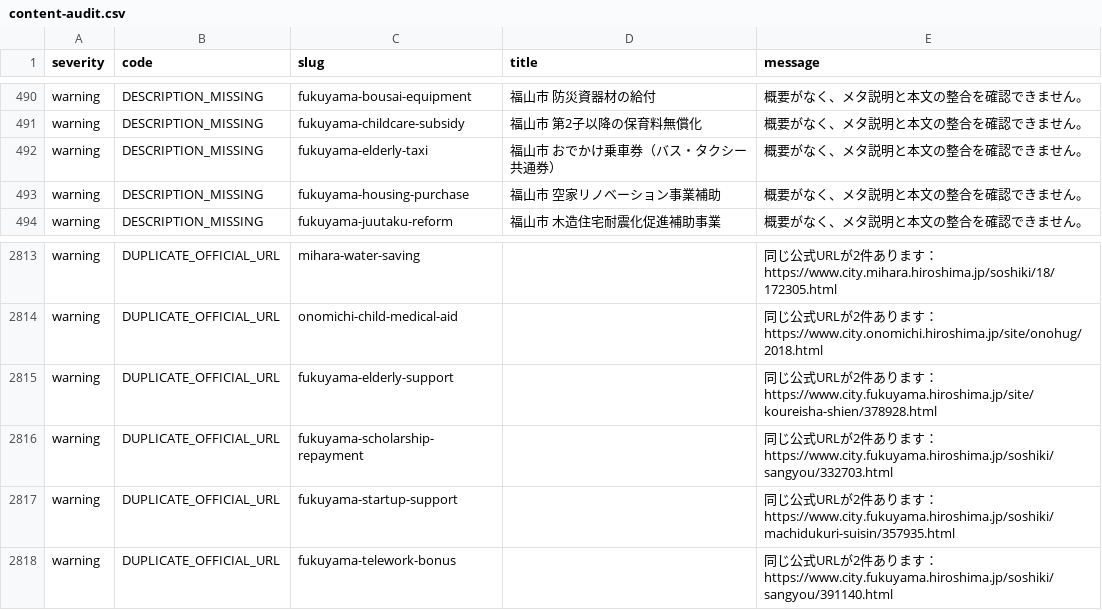
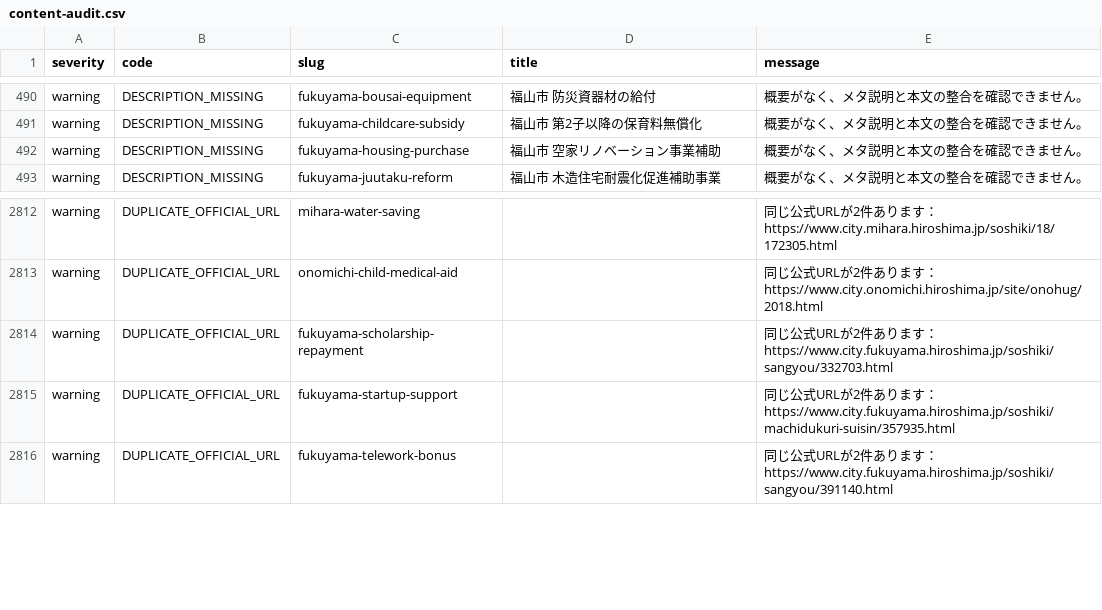
Before and after one commit to ban10yuu/joseikin-navi-site, a CSV file: reports/content-audit.csv, drawn as a sheet; only a part is shown, gaps mark what is left out.

```diff
--- a/reports/content-audit.csv
+++ b/reports/content-audit.csv
@@ -491,3 +491,2 @@ severity,code,slug,title,message
 "warning","DESCRIPTION_MISSING","fukuyama-childcare-subsidy","福山市 第2子以降の保育料無償化","概要がなく、メタ説明と本文の整合を確認できません。"
-"warning","DESCRIPTION_MISSING","fukuyama-elderly-taxi","福山市 おでかけ乗車券（バス・タクシー共通券）","概要がなく、メタ説明と本文の整合を確認できません。"
 "warning","DESCRIPTION_MISSING","fukuyama-housing-purchase","福山市 空家リノベーション事業補助","概要がなく、メタ説明と本文の整合を確認できません。"
@@ -2814,3 +2813,2 @@ severity,code,slug,title,message
 "warning","DUPLICATE_OFFICIAL_URL","onomichi-child-medical-aid","","同じ公式URLが2件あります：https://www.city.onomichi.hiroshima.jp/site/onohug/2018.html"
-"warning","DUPLICATE_OFFICIAL_URL","fukuyama-elderly-support","","同じ公式URLが2件あります：https://www.city.fukuyama.hiroshima.jp/site/koureisha-shien/378928.html"
 "warning","DUPLICATE_OFFICIAL_URL","fukuyama-scholarship-repayment","","同じ公式URLが2件あります：https://www.city.fukuyama.hiroshima.jp/soshiki/sangyou/332703.html"
```
Also changed, not shown: 44 other files.
